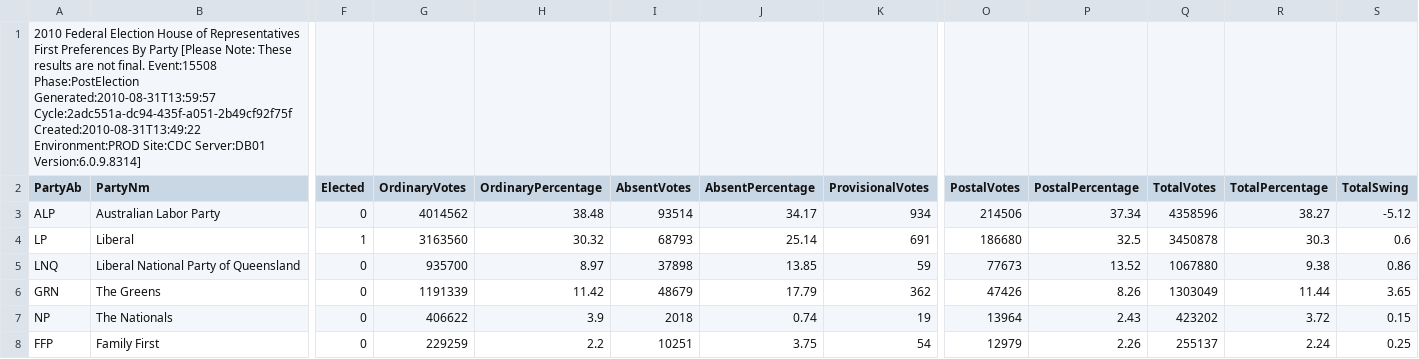
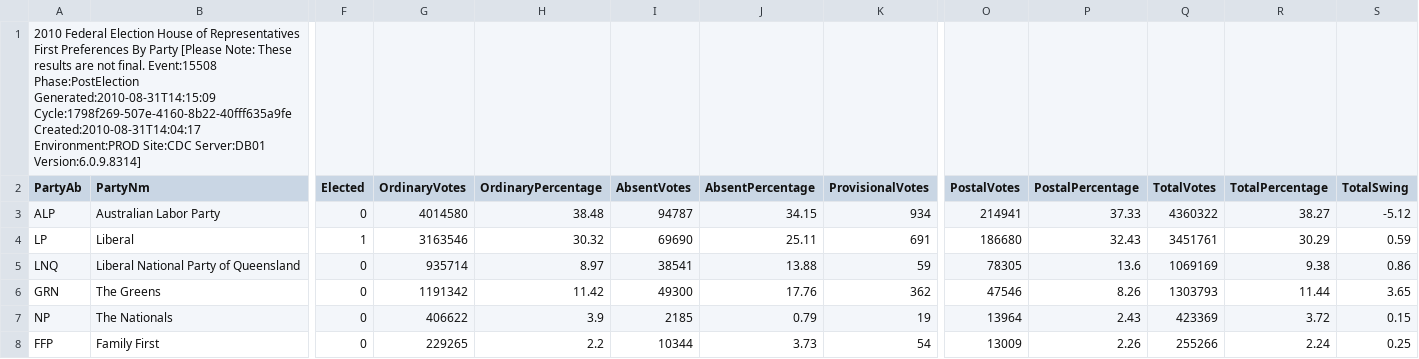
Before and after one commit to d1b/AustralianFederalElection2010CSV, a CSV file: HouseFirstPrefsByPartyDownload-15508.csv, drawn as a sheet; only a part is shown, gaps mark what is left out; the diff covers the shown part only; the diff names each change by its address in the sheet, - before the commit and + after, or states it on an @@ line.

```diff
--- a/HouseFirstPrefsByPartyDownload-15508.csv
+++ b/HouseFirstPrefsByPartyDownload-15508.csv
-A1 (PartyAb): …Event:15508 Phase:PostElection Generated:2010-08-31T13:59:57 Cycle:2adc551a-dc94-435f-a051-2b49cf92f75f Created:2010-08-31T13:49:22 Environment:PROD Site:CDC…
+A1 (PartyAb): …Event:15508 Phase:PostElection Generated:2010-08-31T14:15:09 Cycle:1798f269-507e-4160-8b22-40fff635a9fe Created:2010-08-31T14:04:17 Environment:PROD Site:CDC…
-G3 (OrdinaryVotes): 4014562
+G3 (OrdinaryVotes): 4014580
-I3 (AbsentVotes): 93514
+I3 (AbsentVotes): 94787
-J3 (AbsentPercentage): 34.17
+J3 (AbsentPercentage): 34.15
-O3 (PostalVotes): 214506
+O3 (PostalVotes): 214941
-P3 (PostalPercentage): 37.34
+P3 (PostalPercentage): 37.33
-Q3 (TotalVotes): 4358596
+Q3 (TotalVotes): 4360322
-G4 (OrdinaryVotes): 3163560
+G4 (OrdinaryVotes): 3163546
-I4 (AbsentVotes): 68793
+I4 (AbsentVotes): 69690
-J4 (AbsentPercentage): 25.14
+J4 (AbsentPercentage): 25.11
-P4 (PostalPercentage): 32.5
+P4 (PostalPercentage): 32.43
-Q4 (TotalVotes): 3450878
+Q4 (TotalVotes): 3451761
-R4 (TotalPercentage): 30.3
+R4 (TotalPercentage): 30.29
-S4 (TotalSwing): 0.6
+S4 (TotalSwing): 0.59
-G5 (OrdinaryVotes): 935700
+G5 (OrdinaryVotes): 935714
-I5 (AbsentVotes): 37898
+I5 (AbsentVotes): 38541
-J5 (AbsentPercentage): 13.85
+J5 (AbsentPercentage): 13.88
-O5 (PostalVotes): 77673
+O5 (PostalVotes): 78305
-P5 (PostalPercentage): 13.52
+P5 (PostalPercentage): 13.6
-Q5 (TotalVotes): 1067880
+Q5 (TotalVotes): 1069169
-G6 (OrdinaryVotes): 1191339
+G6 (OrdinaryVotes): 1191342
-I6 (AbsentVotes): 48679
+I6 (AbsentVotes): 49300
-J6 (AbsentPercentage): 17.79
+J6 (AbsentPercentage): 17.76
-O6 (PostalVotes): 47426
+O6 (PostalVotes): 47546
-Q6 (TotalVotes): 1303049
+Q6 (TotalVotes): 1303793
-I7 (AbsentVotes): 2018
+I7 (AbsentVotes): 2185
-J7 (AbsentPercentage): 0.74
+J7 (AbsentPercentage): 0.79
-Q7 (TotalVotes): 423202
+Q7 (TotalVotes): 423369
-G8 (OrdinaryVotes): 229259
+G8 (OrdinaryVotes): 229265
-I8 (AbsentVotes): 10251
+I8 (AbsentVotes): 10344
-J8 (AbsentPercentage): 3.75
+J8 (AbsentPercentage): 3.73
-O8 (PostalVotes): 12979
+O8 (PostalVotes): 13009
-Q8 (TotalVotes): 255137
+Q8 (TotalVotes): 255266
```
Also changed, not shown: 28 edited cells elsewhere in this file, HouseFirstPrefsByCandidateByVoteTypeDownload-15508.csv, HouseInformalByDivisionDownload-15508.csv, 53 other files.
